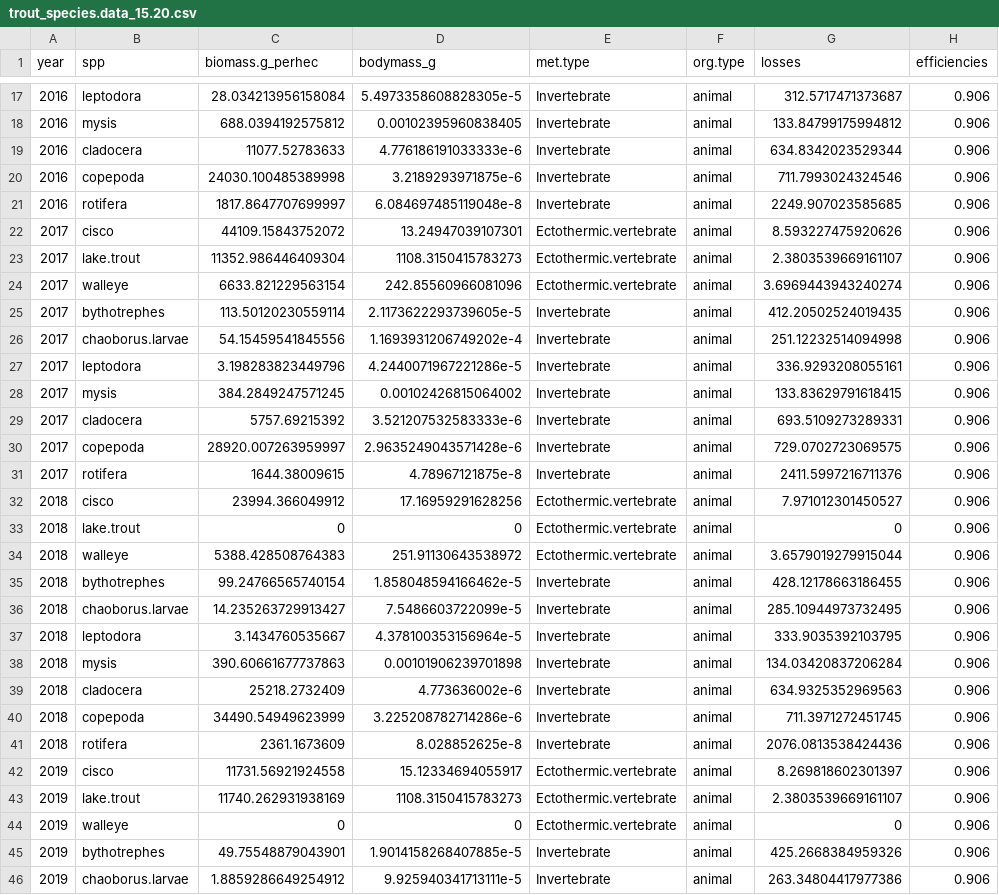
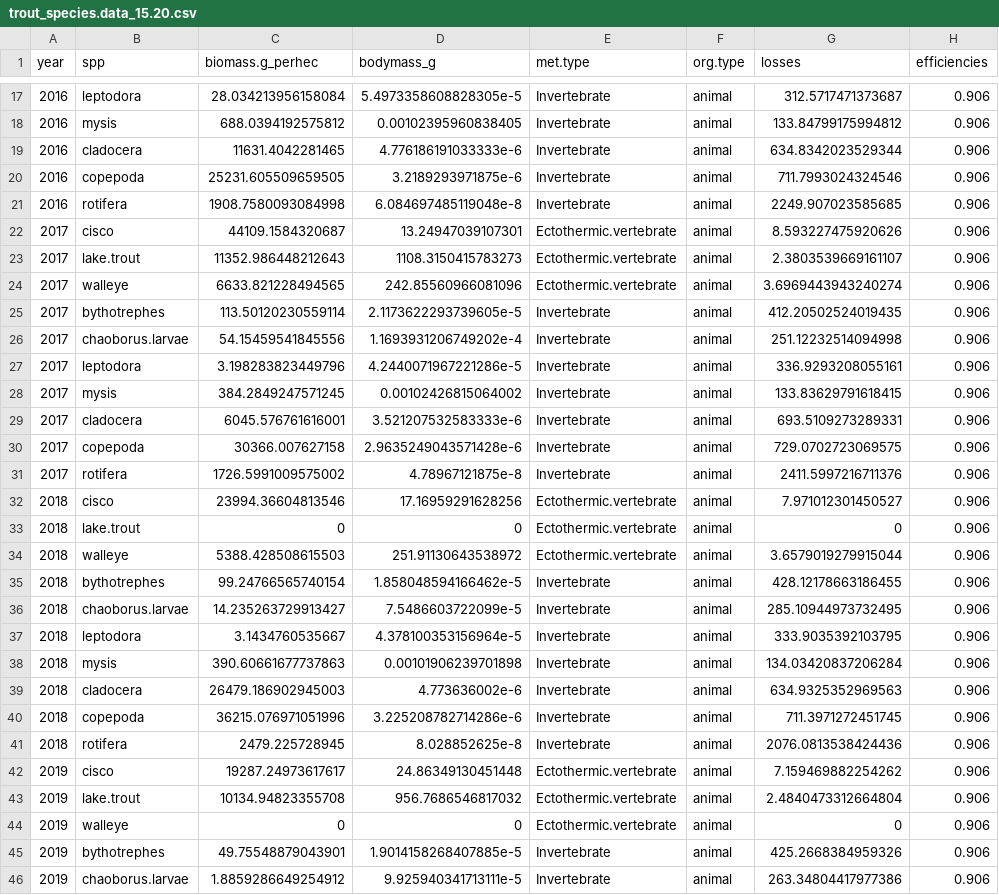
Before and after one commit to tjbutts/trout-flux, a CSV file: trout_species.data_15.20.csv, drawn as a sheet; only a part is shown, gaps mark what is left out; the diff covers the shown part only.

```diff
--- a/trout_species.data_15.20.csv
+++ b/trout_species.data_15.20.csv
@@ -18,8 +18,8 @@ year,spp,biomass.g_perhec,bodymass_g,met.type,org.type,losses,efficiencies
 2016,mysis,688.0394192575812,0.00102395960838405,Invertebrate,animal,133.84799175994812,0.906
-2016,cladocera,11077.52783633,4.776186191033333e-6,Invertebrate,animal,634.8342023529344,0.906
-2016,copepoda,24030.100485389998,3.2189293971875e-6,Invertebrate,animal,711.7993024324546,0.906
-2016,rotifera,1817.8647707699997,6.084697485119048e-8,Invertebrate,animal,2249.907023585685,0.906
-2017,cisco,44109.15843752072,13.24947039107301,Ectothermic.vertebrate,animal,8.593227475920626,0.906
-2017,lake.trout,11352.986446409304,1108.3150415783273,Ectothermic.vertebrate,animal,2.3803539669161107,0.906
-2017,walleye,6633.821229563154,242.85560966081096,Ectothermic.vertebrate,animal,3.6969443943240274,0.906
+2016,cladocera,11631.4042281465,4.776186191033333e-6,Invertebrate,animal,634.8342023529344,0.906
+2016,copepoda,25231.605509659505,3.2189293971875e-6,Invertebrate,animal,711.7993024324546,0.906
+2016,rotifera,1908.7580093084998,6.084697485119048e-8,Invertebrate,animal,2249.907023585685,0.906
+2017,cisco,44109.1584320687,13.24947039107301,Ectothermic.vertebrate,animal,8.593227475920626,0.906
+2017,lake.trout,11352.986448212643,1108.3150415783273,Ectothermic.vertebrate,animal,2.3803539669161107,0.906
+2017,walleye,6633.821228494565,242.85560966081096,Ectothermic.vertebrate,animal,3.6969443943240274,0.906
 2017,bythotrephes,113.50120230559114,2.1173622293739605e-5,Invertebrate,animal,412.20502524019435,0.906
@@ -28,8 +28,8 @@ year,spp,biomass.g_perhec,bodymass_g,met.type,org.type,losses,efficiencies
 2017,mysis,384.2849247571245,0.00102426815064002,Invertebrate,animal,133.83629791618415,0.906
-2017,cladocera,5757.69215392,3.521207532583333e-6,Invertebrate,animal,693.5109273289331,0.906
-2017,copepoda,28920.007263959997,2.9635249043571428e-6,Invertebrate,animal,729.0702723069575,0.906
-2017,rotifera,1644.38009615,4.78967121875e-8,Invertebrate,animal,2411.5997216711376,0.906
-2018,cisco,23994.366049912,17.16959291628256,Ectothermic.vertebrate,animal,7.971012301450527,0.906
+2017,cladocera,6045.576761616001,3.521207532583333e-6,Invertebrate,animal,693.5109273289331,0.906
+2017,copepoda,30366.007627158,2.9635249043571428e-6,Invertebrate,animal,729.0702723069575,0.906
+2017,rotifera,1726.5991009575002,4.78967121875e-8,Invertebrate,animal,2411.5997216711376,0.906
+2018,cisco,23994.36604813546,17.16959291628256,Ectothermic.vertebrate,animal,7.971012301450527,0.906
 2018,lake.trout,0,0,Ectothermic.vertebrate,animal,0,0.906
-2018,walleye,5388.428508764383,251.91130643538972,Ectothermic.vertebrate,animal,3.6579019279915044,0.906
+2018,walleye,5388.428508615503,251.91130643538972,Ectothermic.vertebrate,animal,3.6579019279915044,0.906
 2018,bythotrephes,99.24766565740154,1.858048594166462e-5,Invertebrate,animal,428.12178663186455,0.906
@@ -38,7 +38,7 @@ year,spp,biomass.g_perhec,bodymass_g,met.type,org.type,losses,efficiencies
 2018,mysis,390.60661677737863,0.00101906239701898,Invertebrate,animal,134.03420837206284,0.906
-2018,cladocera,25218.2732409,4.773636002e-6,Invertebrate,animal,634.9325352969563,0.906
-2018,copepoda,34490.54949623999,3.225208782714286e-6,Invertebrate,animal,711.3971272451745,0.906
-2018,rotifera,2361.1673609,8.028852625e-8,Invertebrate,animal,2076.0813538424436,0.906
-2019,cisco,11731.56921924558,15.12334694055917,Ectothermic.vertebrate,animal,8.269818602301397,0.906
-2019,lake.trout,11740.262931938169,1108.3150415783273,Ectothermic.vertebrate,animal,2.3803539669161107,0.906
+2018,cladocera,26479.186902945003,4.773636002e-6,Invertebrate,animal,634.9325352969563,0.906
+2018,copepoda,36215.076971051996,3.225208782714286e-6,Invertebrate,animal,711.3971272451745,0.906
+2018,rotifera,2479.225728945,8.028852625e-8,Invertebrate,animal,2076.0813538424436,0.906
+2019,cisco,19287.24973617617,24.86349130451448,Ectothermic.vertebrate,animal,7.159469882254262,0.906
+2019,lake.trout,10134.94823355708,956.7686546817032,Ectothermic.vertebrate,animal,2.4840473312664804,0.906
 2019,walleye,0,0,Ectothermic.vertebrate,animal,0,0.906
```
Also changed, not shown: 12 edited cells elsewhere in this file, LTER_hydro_SE_JTM_TButts_good.csv, trout_pmiv_biomass.reduced.csv, 7 other files.
